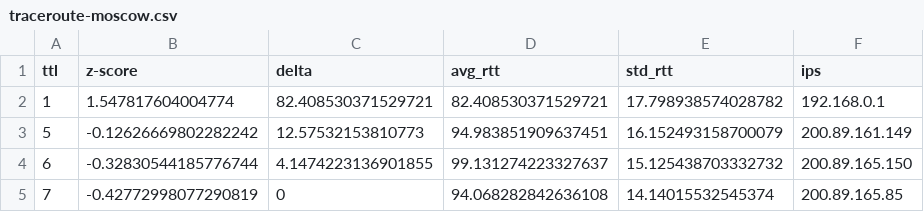
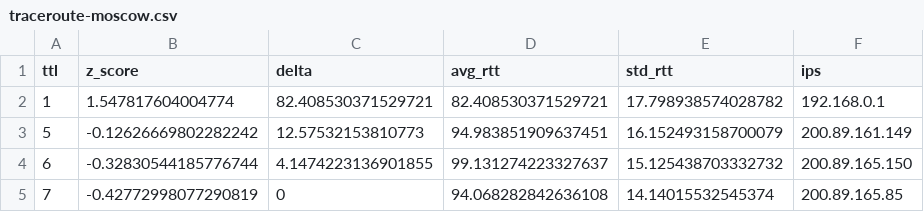
Before and after one commit to mathigatti/tdc-tp2, a CSV file: src/data/traceroute-moscow.csv, drawn as a sheet; only a part is shown.

Commit message:
Adds graphs for Moscow and Sao Paulo

```diff
--- a/src/data/traceroute-moscow.csv
+++ b/src/data/traceroute-moscow.csv
@@ -1,2 +1,2 @@
-ttl	z-score	delta	avg_rtt	std_rtt	ips
+ttl	z_score	delta	avg_rtt	std_rtt	ips
 1	1.547817604004774	82.408530371529721	82.408530371529721	17.798938574028782	192.168.0.1
```
Also changed, not shown: src/data/traceroute-saopaulo.csv, 2 other files.
